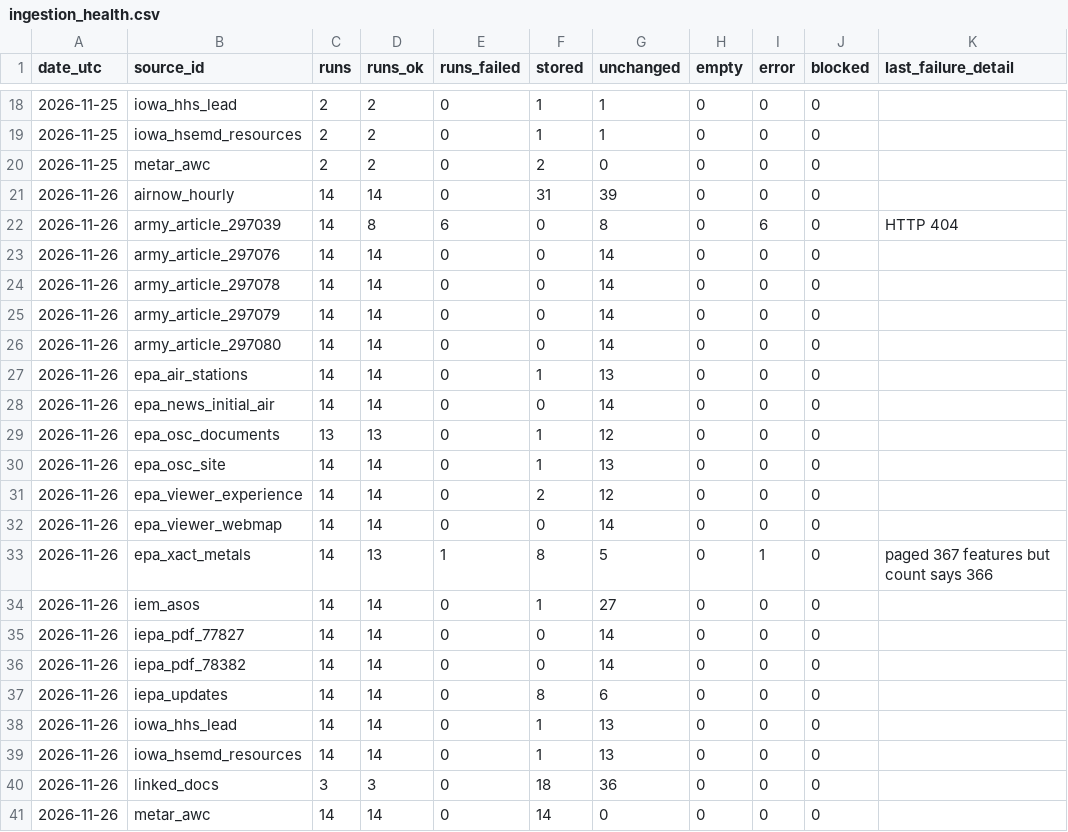
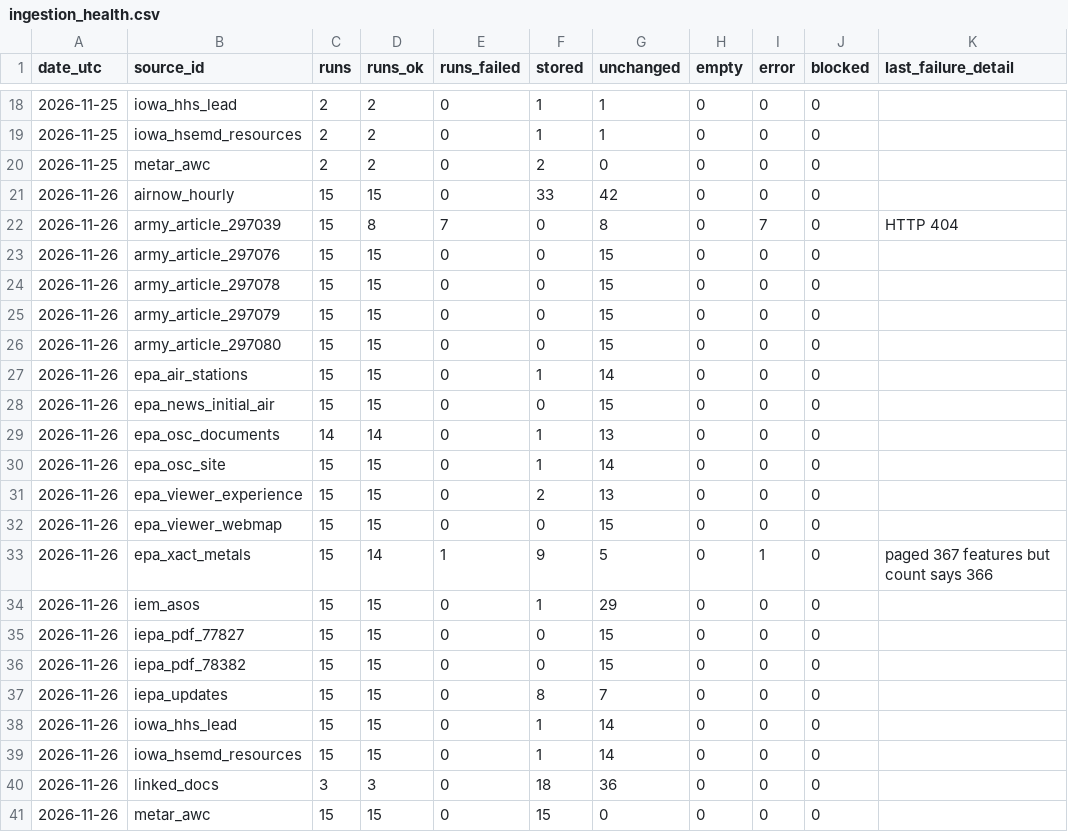
Before and after one commit to Hefrock/konis, a CSV file: data/curated/ingestion_health.csv, drawn as a sheet; only a part is shown, gaps mark what is left out; the diff names each change by its address in the sheet, - before the commit and + after, or states it on an @@ line.

```diff
--- a/data/curated/ingestion_health.csv
+++ b/data/curated/ingestion_health.csv
-C21:C28 (runs): 14
+C21:C28 (runs): 15
-D21 (runs_ok): 14
+D21 (runs_ok): 15
-F21 (stored): 31
+F21 (stored): 33
-G21 (unchanged): 39
+G21 (unchanged): 42
-E22 (runs_failed): 6
+E22 (runs_failed): 7
-I22 (error): 6
+I22 (error): 7
-D23:D28 (runs_ok): 14
+D23:D28 (runs_ok): 15
-G23:G26 (unchanged): 14
+G23:G26 (unchanged): 15
-G27 (unchanged): 13
+G27 (unchanged): 14
-G28 (unchanged): 14
+G28 (unchanged): 15
-C29 (runs): 13
+C29 (runs): 14
-D29 (runs_ok): 13
+D29 (runs_ok): 14
-G29 (unchanged): 12
+G29 (unchanged): 13
-C30:C39 (runs): 14
+C30:C39 (runs): 15
-D30:D32 (runs_ok): 14
+D30:D32 (runs_ok): 15
-G30 (unchanged): 13
+G30 (unchanged): 14
-G31 (unchanged): 12
+G31 (unchanged): 13
-G32 (unchanged): 14
+G32 (unchanged): 15
-D33 (runs_ok): 13
+D33 (runs_ok): 14
-F33 (stored): 8
+F33 (stored): 9
-D34:D39 (runs_ok): 14
+D34:D39 (runs_ok): 15
-G34 (unchanged): 27
+G34 (unchanged): 29
-G35:G36 (unchanged): 14
+G35:G36 (unchanged): 15
-G37 (unchanged): 6
+G37 (unchanged): 7
-G38:G39 (unchanged): 13
+G38:G39 (unchanged): 14
-C41 (runs): 14
+C41 (runs): 15
-D41 (runs_ok): 14
+D41 (runs_ok): 15
-F41 (stored): 14
+F41 (stored): 15
```
Also changed, not shown: data/curated/weather_obs.csv, data/curated/xact_lead.csv, 1 other file.
